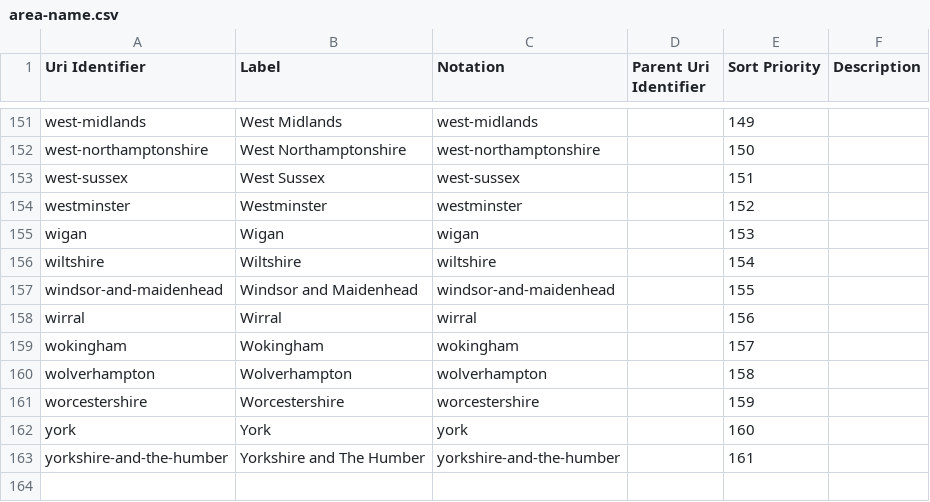
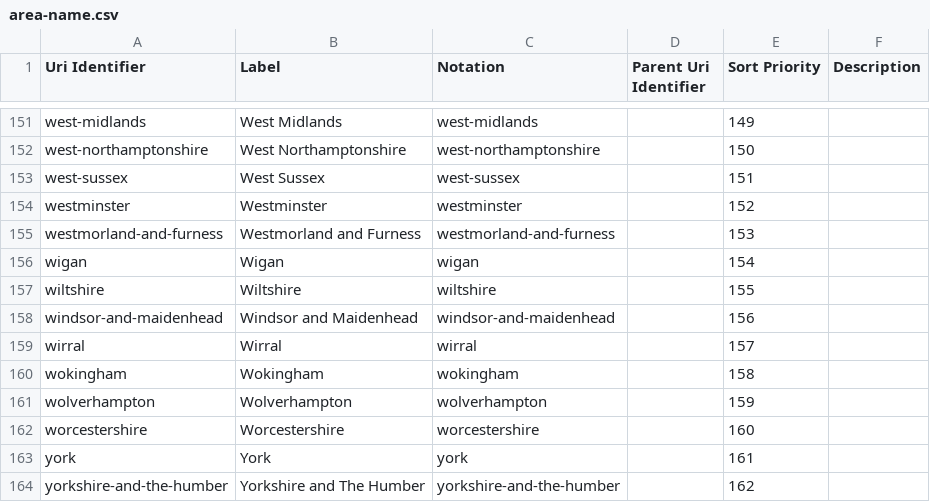
Before and after one commit to GSS-Cogs/family-ESS, a CSV file: out/schools-and-nursery-schools-rated-good-or-outstanding/schools-and-nursery-schools-rated-good-or-outstanding/area-name.csv, drawn as a sheet; only a part is shown, gaps mark what is left out.

```diff
--- a/out/schools-and-nursery-schools-rated-good-or-outstanding/schools-and-nursery-schools-rated-good-or-outstanding/area-name.csv
+++ b/out/schools-and-nursery-schools-rated-good-or-outstanding/schools-and-nursery-schools-rated-good-or-outstanding/area-name.csv
@@ -154,10 +154,11 @@ west-sussex,West Sussex,west-sussex,,151,
 westminster,Westminster,westminster,,152,
-wigan,Wigan,wigan,,153,
-wiltshire,Wiltshire,wiltshire,,154,
-windsor-and-maidenhead,Windsor and Maidenhead,windsor-and-maidenhead,,155,
-wirral,Wirral,wirral,,156,
-wokingham,Wokingham,wokingham,,157,
-wolverhampton,Wolverhampton,wolverhampton,,158,
-worcestershire,Worcestershire,worcestershire,,159,
-york,York,york,,160,
-yorkshire-and-the-humber,Yorkshire and The Humber,yorkshire-and-the-humber,,161,
+westmorland-and-furness,Westmorland and Furness,westmorland-and-furness,,153,
+wigan,Wigan,wigan,,154,
+wiltshire,Wiltshire,wiltshire,,155,
+windsor-and-maidenhead,Windsor and Maidenhead,windsor-and-maidenhead,,156,
+wirral,Wirral,wirral,,157,
+wokingham,Wokingham,wokingham,,158,
+wolverhampton,Wolverhampton,wolverhampton,,159,
+worcestershire,Worcestershire,worcestershire,,160,
+york,York,york,,161,
+yorkshire-and-the-humber,Yorkshire and The Humber,yorkshire-and-the-humber,,162,
```
Also changed, not shown: out/schools-and-nursery-schools-rated-good-or-outstanding/schools-and-nursery-schools-rated-good-or-outstanding/ons-geography-code.csv, out/schools-and-nursery-schools-rated-good-or-outstanding/schools-and-nursery-schools-rated-good-or-outstanding/schools-and-nursery-schools-rated-good-or-outstanding.csv, 11 other files.
